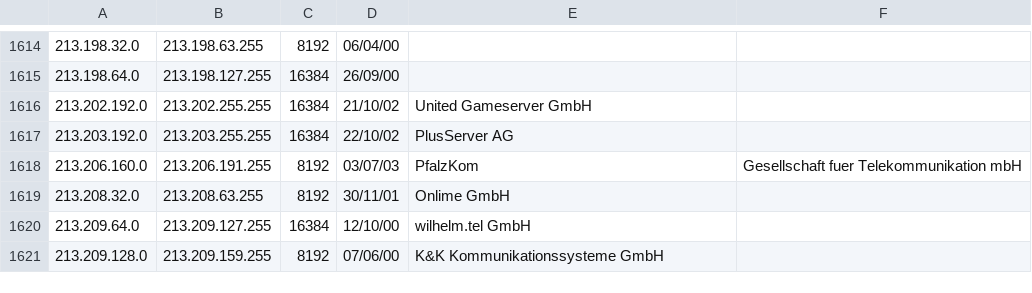
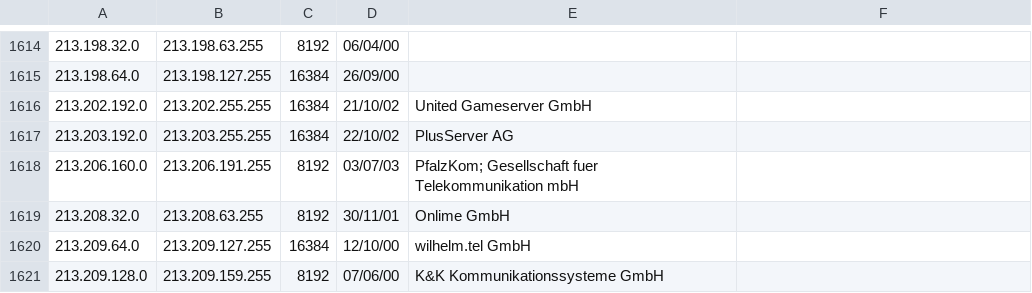
Before and after one commit to pry0cc/geo2ip, a CSV file: netblocks/de.csv, drawn as a sheet; only a part is shown, gaps mark what is left out.

Commit message:
Update de.csv

```diff
--- a/netblocks/de.csv
+++ b/netblocks/de.csv
@@ -1617,3 +1617,3 @@
 213.203.192.0,213.203.255.255,16384,22/10/02,PlusServer AG
-213.206.160.0,213.206.191.255,8192,03/07/03,PfalzKom, Gesellschaft fuer Telekommunikation mbH
+213.206.160.0,213.206.191.255,8192,03/07/03,PfalzKom; Gesellschaft fuer Telekommunikation mbH
 213.208.32.0,213.208.63.255,8192,30/11/01,Onlime GmbH
```
